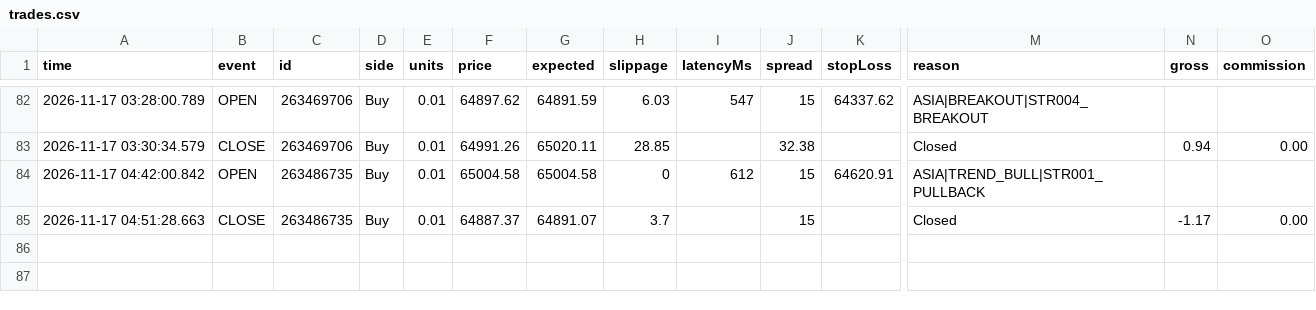
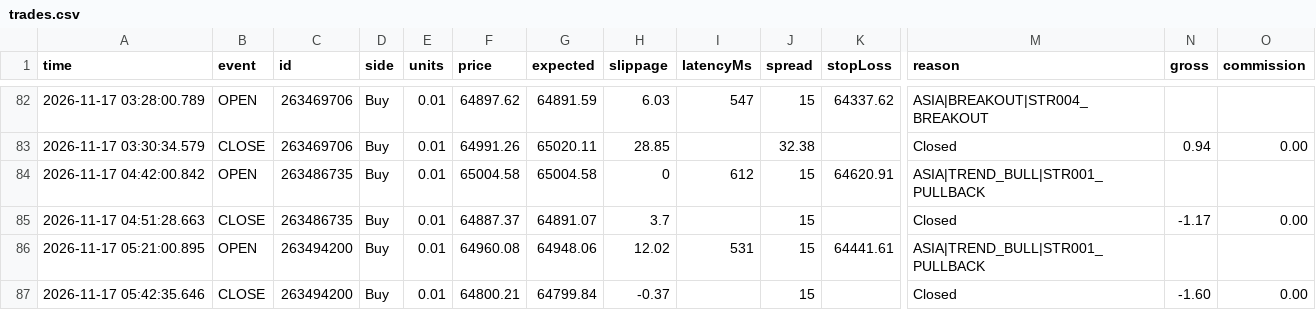
Before and after one commit to piyavutkkl-ch/tgrockza55-ai-cbot-backtest-lab, a CSV file: data/live/BTCUSD/trades.csv, drawn as a sheet; only a part is shown, gaps mark what is left out; rows hold the shown columns only; the diff names each change by its address in the sheet, - before the commit and + after, or states it on an @@ line.

Commit message:
chore(live): sync verified trade telemetry (N=213)

```diff
--- a/data/live/BTCUSD/trades.csv
+++ b/data/live/BTCUSD/trades.csv
+row 86: 2026-11-17 05:21:00.895 | OPEN | 263494200 | Buy | 0.01 | 64960.08 | 64948.06 | 12.02 | 531 | 15 | 64441.61 | ASIA|TREND_BULL|STR001_PULLBACK
+row 87: 2026-11-17 05:42:35.646 | CLOSE | 263494200 | Buy | 0.01 | 64800.21 | 64799.84 | -0.37 |  | 15 |  | Closed | -1.60 | 0.00
```
Also changed, not shown: data/live/ETHUSD/trades.csv, 15 other files.
